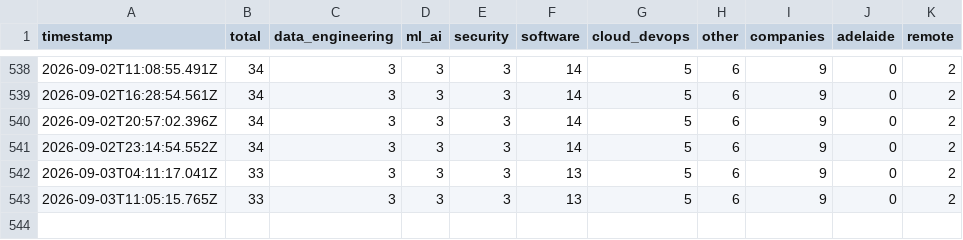
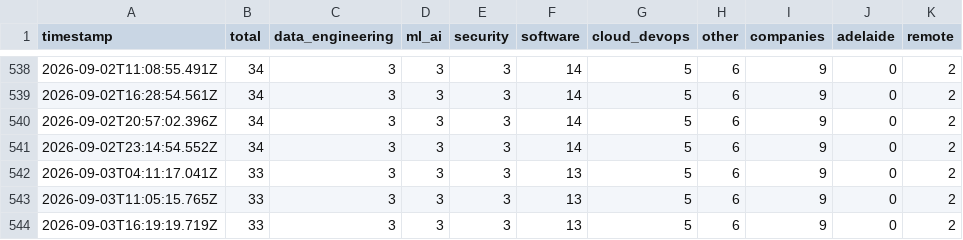
Before and after one commit to Vikrant892/au-tech-pulse, a CSV file: data/timeseries.csv, drawn as a sheet; only a part is shown, gaps mark what is left out; the diff names each change by its address in the sheet, - before the commit and + after, or states it on an @@ line.

Commit message:
data: pulse 2026-09-03 16:19 UTC

```diff
--- a/data/timeseries.csv
+++ b/data/timeseries.csv
+row 544: 2026-09-03T16:19:19.719Z | 33 | 3 | 3 | 3 | 13 | 5 | 6 | 9 | 0 | 2
```
Also changed, not shown: 1 other file.
